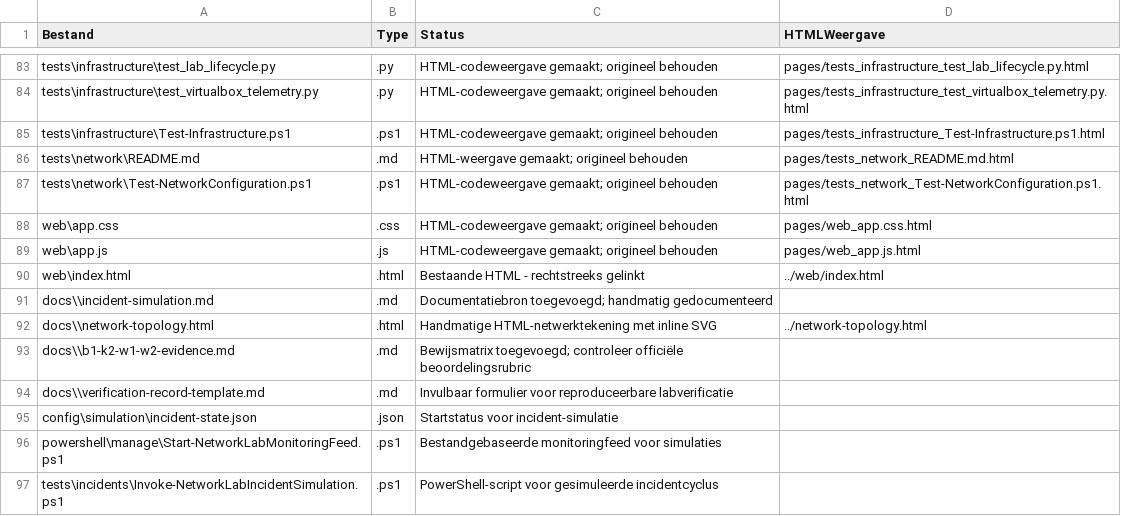
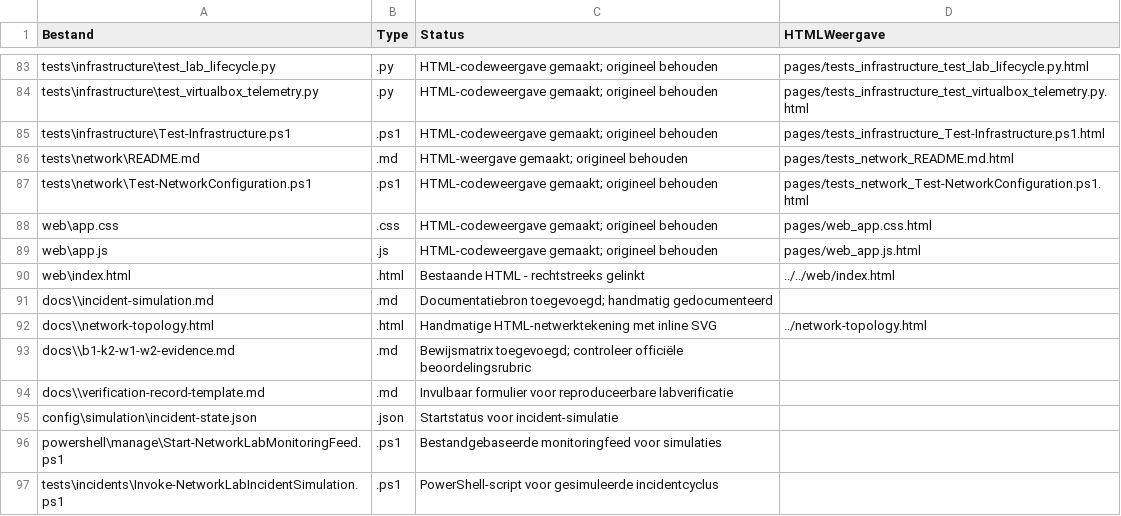
Before and after one commit to Daniel550-pixel/NetworkLab, a CSV file: docs/_site/documentation-inventory.csv, drawn as a sheet; only a part is shown, gaps mark what is left out.

Commit message:
Fix web application link in documentation inventory

```diff
--- a/docs/_site/documentation-inventory.csv
+++ b/docs/_site/documentation-inventory.csv
@@ -89,3 +89,3 @@
 "web\app.js",".js","HTML-codeweergave gemaakt; origineel behouden","pages/web_app.js.html"
-"web\index.html",".html","Bestaande HTML - rechtstreeks gelinkt","../web/index.html"
+"web\index.html",".html","Bestaande HTML - rechtstreeks gelinkt","../../web/index.html"
 "docs\\incident-simulation.md",".md","Documentatiebron toegevoegd; handmatig gedocumenteerd",""
```
